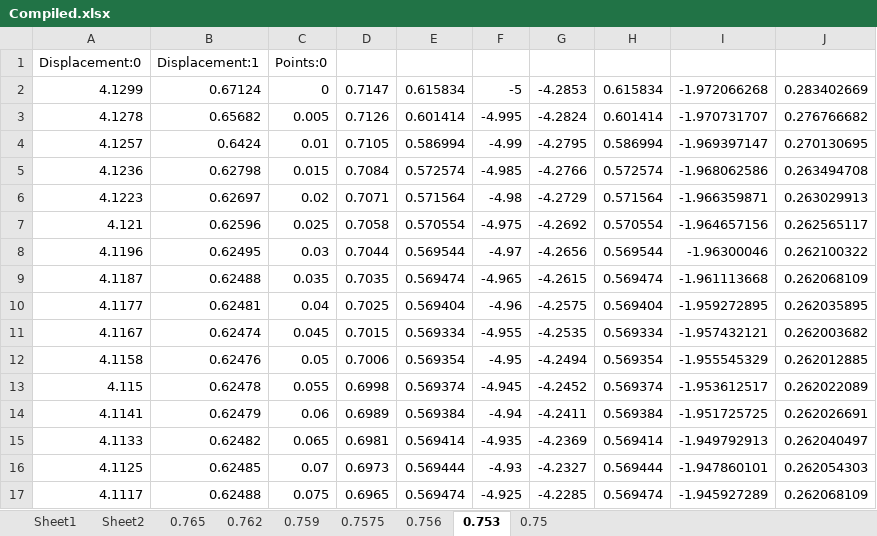
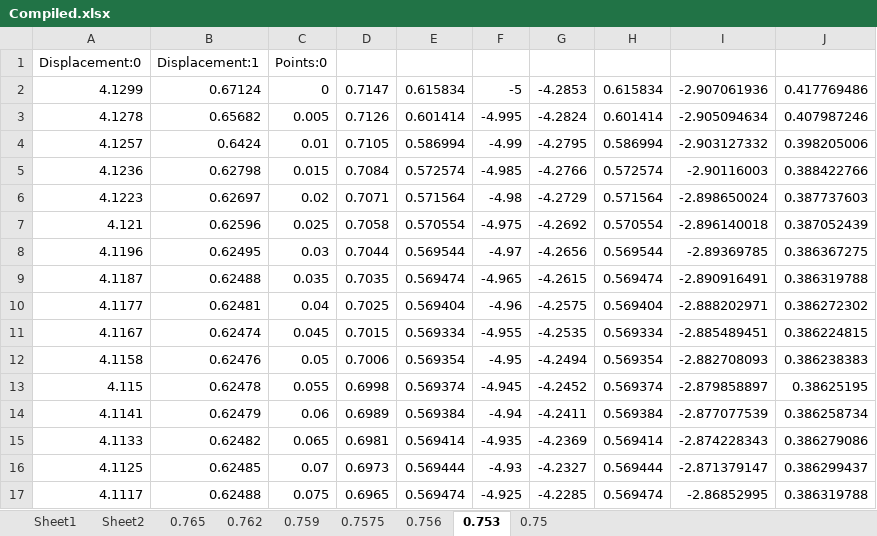
Before and after one commit to idaang267/FEniCS, an Excel workbook: Phase_Field_Fracture/Compiled.xlsx, sheet 0.753, drawn as a sheet; only a part is shown; values as stored, in another font and other column widths than the file's, no borders; the diff covers the shown part only; the diff names each change by its address in the sheet, - before the commit and + after, or states it on an @@ line.

```diff
--- a/Phase_Field_Fracture/Compiled.xlsx (sheet 0.753)
+++ b/Phase_Field_Fracture/Compiled.xlsx (sheet 0.753)
-I2: -1.972066268
+I2: -2.907061936
-J2: 0.283402669
+J2: 0.417769486
-I3: -1.970731707
+I3: -2.905094634
-J3: 0.276766682
+J3: 0.407987246
-I4: -1.969397147
+I4: -2.903127332
-J4: 0.270130695
+J4: 0.398205006
-I5: -1.968062586
+I5: -2.90116003
-J5: 0.263494708
+J5: 0.388422766
-I6: -1.966359871
+I6: -2.898650024
-J6: 0.263029913
+J6: 0.387737603
-I7: -1.964657156
+I7: -2.896140018
-J7: 0.262565117
+J7: 0.387052439
-I8: -1.96300046
+I8: -2.89369785
-J8: 0.262100322
+J8: 0.386367275
-I9: -1.961113668
+I9: -2.890916491
-J9: 0.262068109
+J9: 0.386319788
-I10: -1.959272895
+I10: -2.888202971
-J10: 0.262035895
+J10: 0.386272302
-I11: -1.957432121
+I11: -2.885489451
-J11: 0.262003682
+J11: 0.386224815
-I12: -1.955545329
+I12: -2.882708093
-J12: 0.262012885
+J12: 0.386238383
-I13: -1.953612517
+I13: -2.879858897
-J13: 0.262022089
+J13: 0.38625195
-I14: -1.951725725
+I14: -2.877077539
-J14: 0.262026691
+J14: 0.386258734
-I15: -1.949792913
+I15: -2.874228343
-J15: 0.262040497
+J15: 0.386279086
-I16: -1.947860101
+I16: -2.871379147
-J16: 0.262054303
+J16: 0.386299437
-I17: -1.945927289
+I17: -2.86852995
-J17: 0.262068109
+J17: 0.386319788
```
Also changed, not shown: 1968 edited cells elsewhere in this sheet, sheet Sheet1, sheet 0.7575, sheet 0.765, 2 other files.
